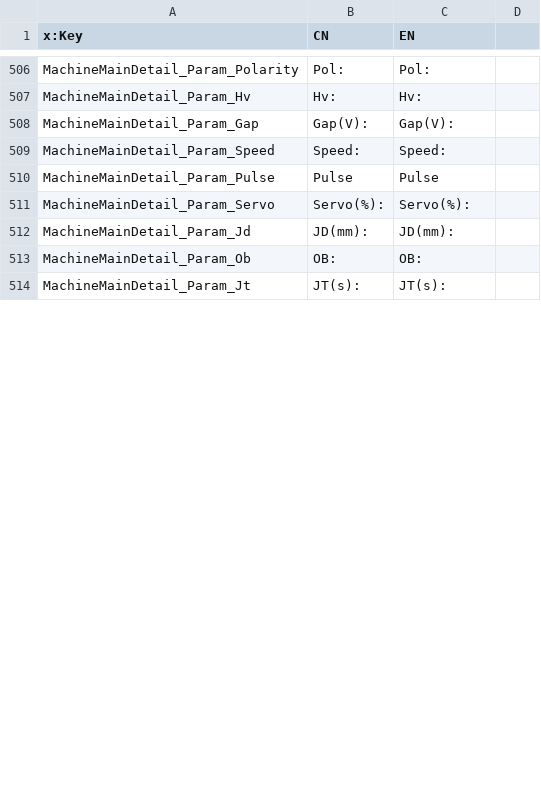
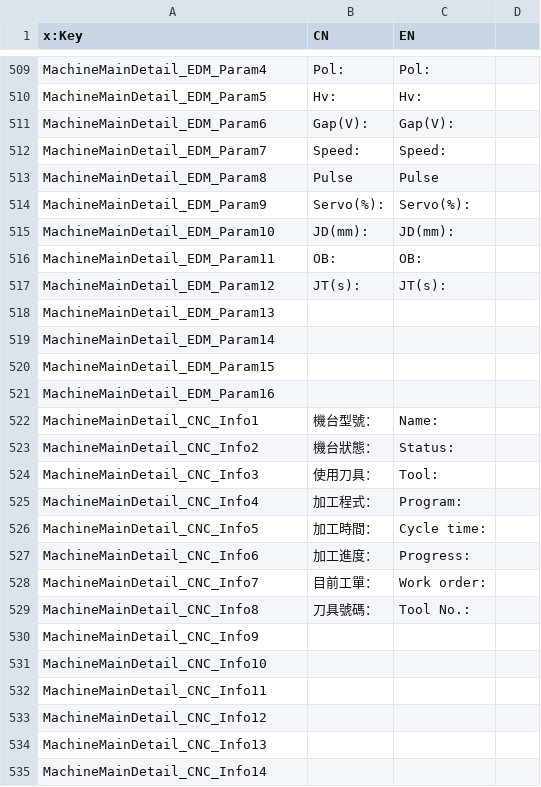
Before and after one commit to allenoscarmax/FMSFrontend, a CSV file: FMSFrontend/Language/Strings.csv, drawn as a sheet; only a part is shown, gaps mark what is left out; addresses are those after the commit; the diff covers the shown part only; the diff names each change by its address in the sheet, - before the commit and + after, or states it on an @@ line.

```diff
--- a/FMSFrontend/Language/Strings.csv
+++ b/FMSFrontend/Language/Strings.csv
-A509 (x:Key): MachineMainDetail_Param_Polarity
+A509 (x:Key): MachineMainDetail_EDM_Param4
-A510 (x:Key): MachineMainDetail_Param_Hv
+A510 (x:Key): MachineMainDetail_EDM_Param5
-A511 (x:Key): MachineMainDetail_Param_Gap
+A511 (x:Key): MachineMainDetail_EDM_Param6
-A512 (x:Key): MachineMainDetail_Param_Speed
+A512 (x:Key): MachineMainDetail_EDM_Param7
-A513 (x:Key): MachineMainDetail_Param_Pulse
+A513 (x:Key): MachineMainDetail_EDM_Param8
-A514 (x:Key): MachineMainDetail_Param_Servo
+A514 (x:Key): MachineMainDetail_EDM_Param9
-A515 (x:Key): MachineMainDetail_Param_Jd
+A515 (x:Key): MachineMainDetail_EDM_Param10
-A516 (x:Key): MachineMainDetail_Param_Ob
+A516 (x:Key): MachineMainDetail_EDM_Param11
-A517 (x:Key): MachineMainDetail_Param_Jt
+A517 (x:Key): MachineMainDetail_EDM_Param12
+row 518: MachineMainDetail_EDM_Param13
+row 519: MachineMainDetail_EDM_Param14
+row 520: MachineMainDetail_EDM_Param15
+row 521: MachineMainDetail_EDM_Param16
+row 522: MachineMainDetail_CNC_Info1 | 機台型號： | Name:
+row 523: MachineMainDetail_CNC_Info2 | 機台狀態： | Status:
+row 524: MachineMainDetail_CNC_Info3 | 使用刀具： | Tool:
+row 525: MachineMainDetail_CNC_Info4 | 加工程式： | Program:
+row 526: MachineMainDetail_CNC_Info5 | 加工時間： | Cycle time:
+row 527: MachineMainDetail_CNC_Info6 | 加工進度： | Progress:
+row 528: MachineMainDetail_CNC_Info7 | 目前工單： | Work order:
+row 529: MachineMainDetail_CNC_Info8 | 刀具號碼： | Tool No.:
+row 530: MachineMainDetail_CNC_Info9
+row 531: MachineMainDetail_CNC_Info10
+row 532: MachineMainDetail_CNC_Info11
+row 533: MachineMainDetail_CNC_Info12
+row 534: MachineMainDetail_CNC_Info13
+row 535: MachineMainDetail_CNC_Info14
```
Also changed, not shown: 25 added rows, 1 removed row and 48 edited cells elsewhere in this file, 38 other files.
